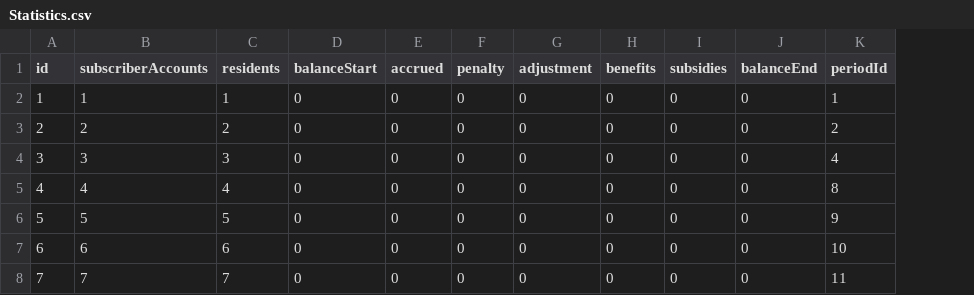
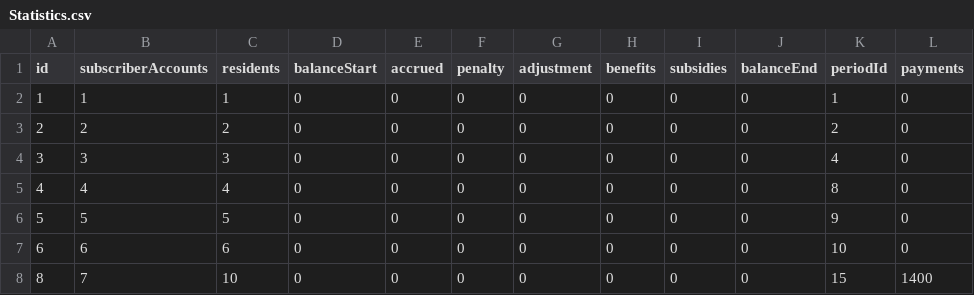
Before and after one commit to sili41995/niko-utility-company, a CSV file: src/niko-utility-company-data/Statistics.csv, drawn as a sheet; the diff names each change by its address in the sheet, - before the commit and + after, or states it on an @@ line.

```diff
--- a/src/niko-utility-company-data/Statistics.csv
+++ b/src/niko-utility-company-data/Statistics.csv
+column L (payments), rows 2-8: 0 | 0 | 0 | 0 | 0 | 0 | 1400
-A8 (id): 7
+A8 (id): 8
-C8 (residents): 7
+C8 (residents): 10
-K8 (periodId): 11
+K8 (periodId): 15
```
Also changed, not shown: src/niko-utility-company-data/Owner.csv, src/niko-utility-company-data/Street.csv, 10 other files.
